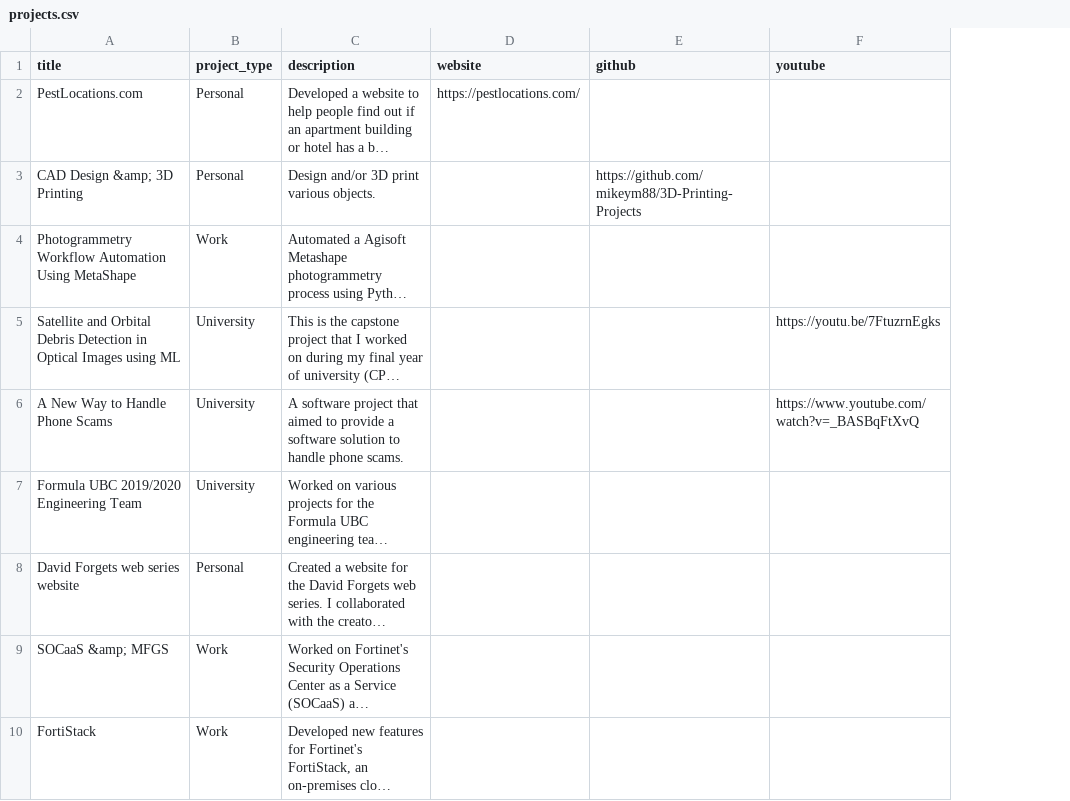
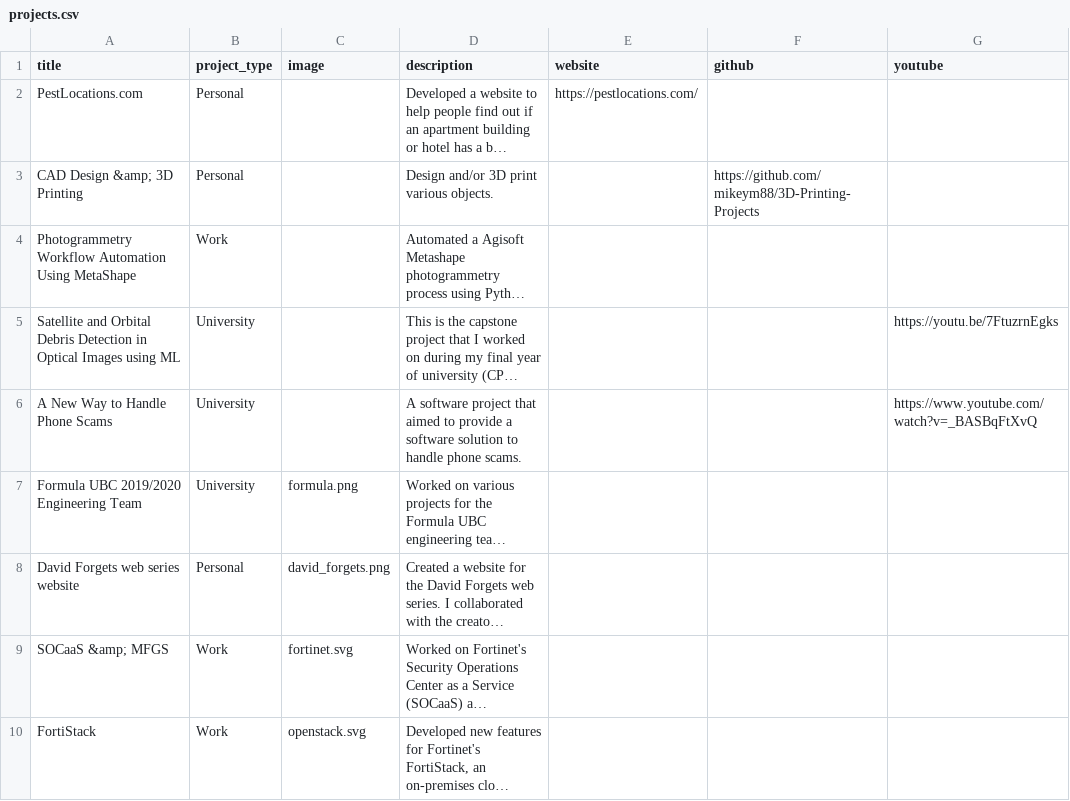
Before and after one commit to mikeym88/mikeym88.github.io, a CSV file: _data/projects.csv, drawn as a sheet; long unchanged cells end in …; the diff names each change by its address in the sheet, - before the commit and + after, or states it on an @@ line.

```diff
--- a/_data/projects.csv
+++ b/_data/projects.csv
+column C (image), rows 7-10: formula.png | david_forgets.png | fortinet.svg | openstack.svg
```
Also changed, not shown: 6 other files.
